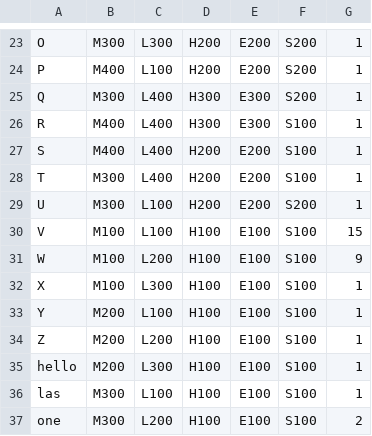
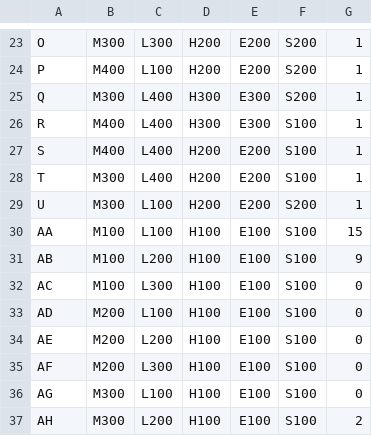
Before and after one commit to IonImpulse/PythonProjects, a CSV file: StudentScheduler/InputDataV4.csv (was StudentScheduler/InputData - Sheet1.csv), drawn as a sheet; only a part is shown, gaps mark what is left out.

```diff
--- a/StudentScheduler/InputData - Sheet1.csv
+++ b/StudentScheduler/InputDataV4.csv
@@ -29,9 +29,9 @@ T,M300,L400,H200,E200,S100,1
 U,M300,L100,H200,E200,S200,1
-V,M100,L100,H100,E100,S100,15
-W,M100,L200,H100,E100,S100,9
-X,M100,L300,H100,E100,S100,1
-Y,M200,L100,H100,E100,S100,1
-Z,M200,L200,H100,E100,S100,1
-hello,M200,L300,H100,E100,S100,1
-las,M300,L100,H100,E100,S100,1
-one,M300,L200,H100,E100,S100,2
+AA,M100,L100,H100,E100,S100,15
+AB,M100,L200,H100,E100,S100,9
+AC,M100,L300,H100,E100,S100,0
+AD,M200,L100,H100,E100,S100,0
+AE,M200,L200,H100,E100,S100,0
+AF,M200,L300,H100,E100,S100,0
+AG,M300,L100,H100,E100,S100,0
+AH,M300,L200,H100,E100,S100,2
```
Also changed, not shown: 3 other files.
